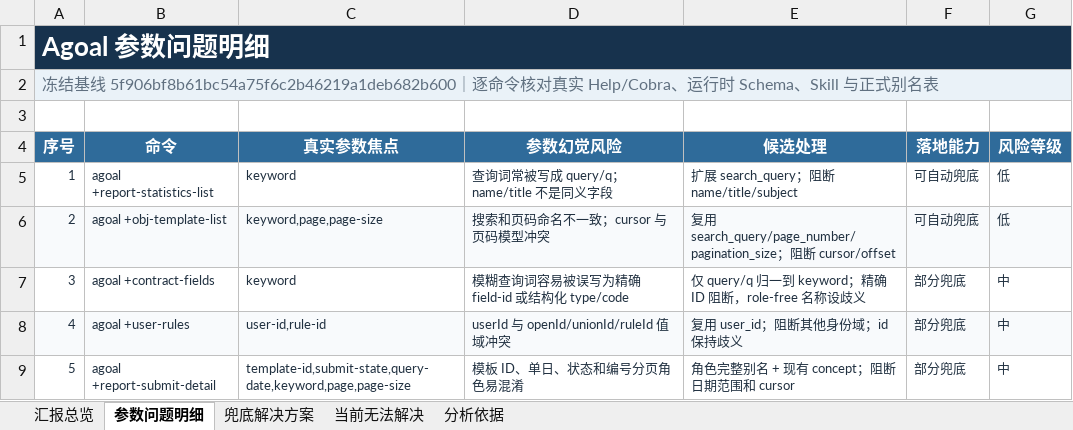
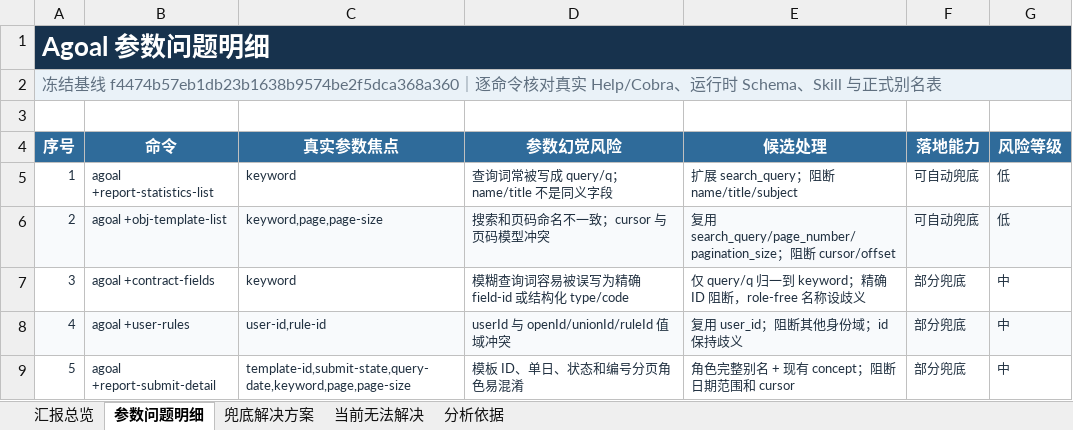
Before and after one commit to Anonymity-0/dingtalk-workspace-cli, an Excel workbook: docs/parameter-hallucination/shortcut-gap-reanalysis/agoal/agoal_cli_param_hallucination_analysis.xlsx, sheet 参数问题明细, drawn as a sheet; values as stored, in another font and other column widths than the file's, no borders; the diff names each change by its address in the sheet, - before the commit and + after, or states it on an @@ line.

```diff
--- a/docs/parameter-hallucination/shortcut-gap-reanalysis/agoal/agoal_cli_param_hallucination_analysis.xlsx (sheet 参数问题明细)
+++ b/docs/parameter-hallucination/shortcut-gap-reanalysis/agoal/agoal_cli_param_hallucination_analysis.xlsx (sheet 参数问题明细)
-A2 (序号): …线 5f906bf8b61bc54a75f6c2b46219a1deb682b600｜逐…
+A2 (序号): …线 f4474b57eb1db23b1638b9574be2f5dca368a360｜逐…
```
Also changed, not shown: sheet 汇报总览, sheet 分析依据, docs/parameter-hallucination/shortcut-gap-reanalysis/aitable/aitable_cli_param_hallucination_analysis.xlsx, docs/parameter-hallucination/shortcut-gap-reanalysis/chat/chat_cli_param_hallucination_analysis.xlsx, 16 other files.
